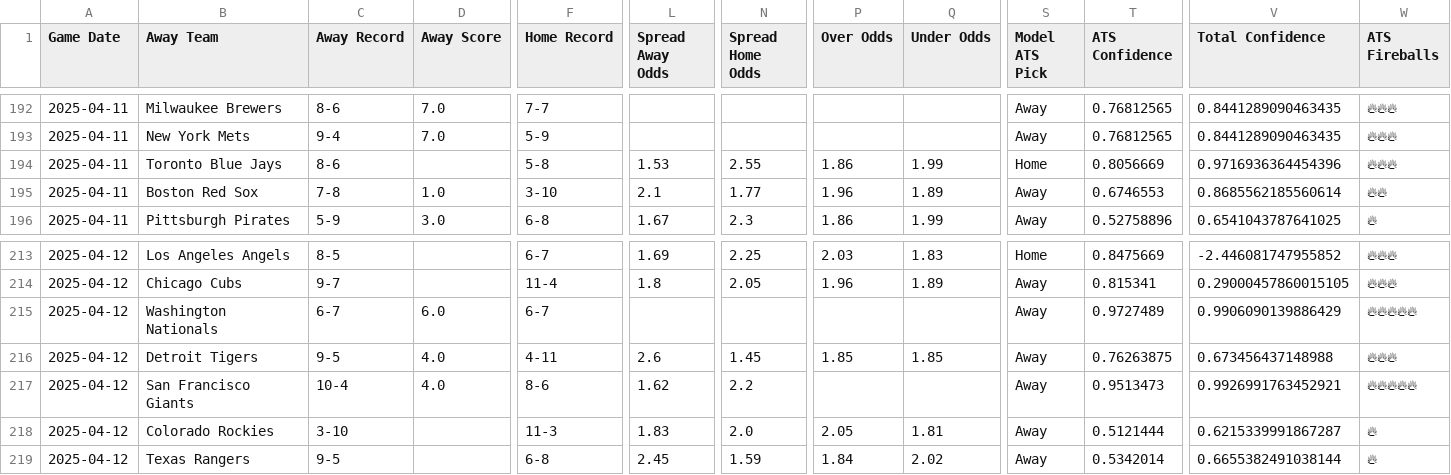
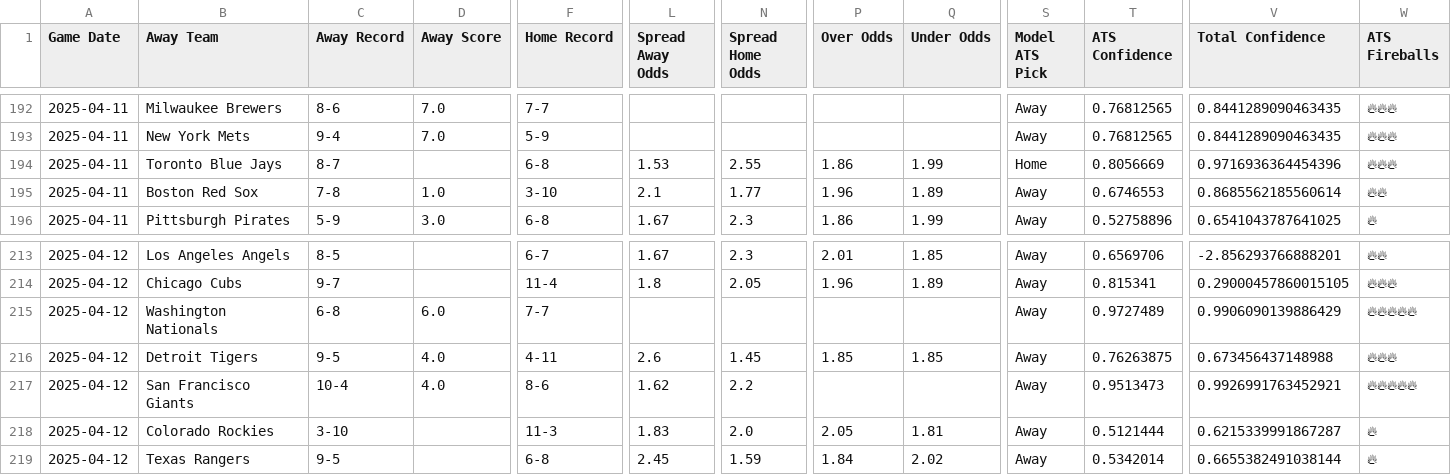
Before and after one commit to radgator13/scratchmodel, a CSV file: mlb_model_predictions.csv, drawn as a sheet; only a part is shown, gaps mark what is left out; the diff covers the shown part only; the diff names each change by its address in the sheet, - before the commit and + after, or states it on an @@ line.

Commit message:
Auto-update: new model predictions

```diff
--- a/mlb_model_predictions.csv
+++ b/mlb_model_predictions.csv
-C194 (Away Record): 8-6
+C194 (Away Record): 8-7
-F194 (Home Record): 5-8
+F194 (Home Record): 6-8
-L213 (Spread Away Odds): 1.69
+L213 (Spread Away Odds): 1.67
-N213 (Spread Home Odds): 2.25
+N213 (Spread Home Odds): 2.3
-P213 (Over Odds): 2.03
+P213 (Over Odds): 2.01
-Q213 (Under Odds): 1.83
+Q213 (Under Odds): 1.85
-S213 (Model ATS Pick): Home
+S213 (Model ATS Pick): Away
-T213 (ATS Confidence): 0.8475669
+T213 (ATS Confidence): 0.6569706
-V213 (Total Confidence): -2.446081747955852
+V213 (Total Confidence): -2.856293766888201
-W213 (ATS Fireballs): 🔥🔥🔥
+W213 (ATS Fireballs): 🔥🔥
-C215 (Away Record): 6-7
+C215 (Away Record): 6-8
-F215 (Home Record): 6-7
+F215 (Home Record): 7-7
```
Also changed, not shown: 31 edited cells elsewhere in this file.
